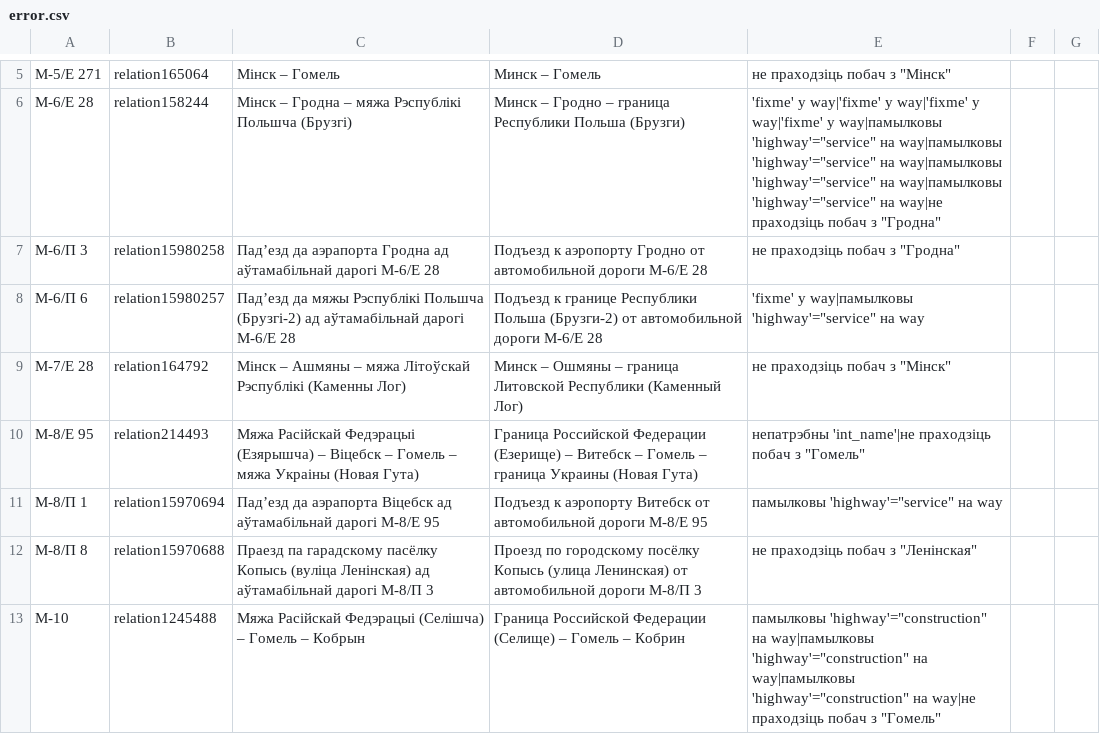
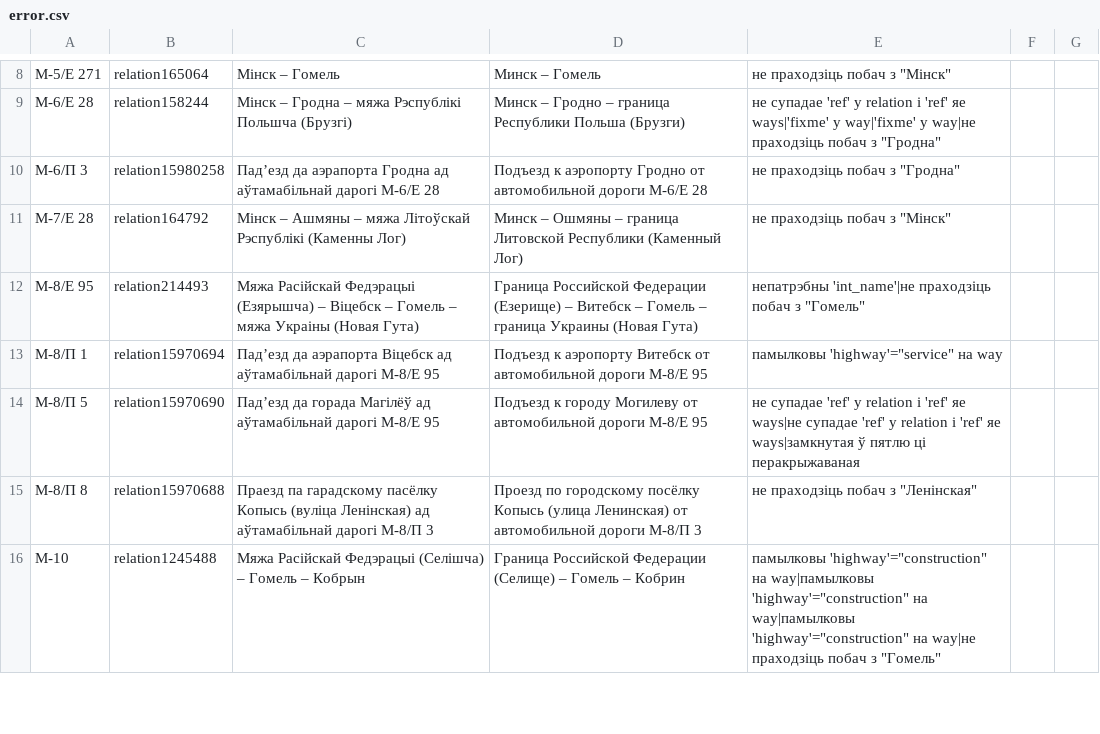
Before and after one commit to lidacity/osm-validator, a CSV file: docs/error.csv, drawn as a sheet; only a part is shown, gaps mark what is left out; the diff covers the shown part only.

```diff
--- a/docs/error.csv
+++ b/docs/error.csv
@@ -5,5 +8,4 @@
 М-5/Е 271;relation165064;Мінск – Гомель;Минск – Гомель;не праходзіць побач з "Мінск"
-М-6/Е 28;relation158244;Мінск – Гродна – мяжа Рэспублікі Польшча (Брузгі);Минск – Гродно – граница Республики Польша (Брузги);'fixme' у way|'fixme' у way|'fixme' у way|'fixme' у way|памылковы 'highway'="service" на way|памылковы 'highway'="service" на way|памылковы 'highway'="service" на way|памылковы 'highway'="service" на way|не праходзіць побач з "Гродна"
+М-6/Е 28;relation158244;Мінск – Гродна – мяжа Рэспублікі Польшча (Брузгі);Минск – Гродно – граница Республики Польша (Брузги);не супадае 'ref' у relation і 'ref' яе ways|'fixme' у way|'fixme' у way|не праходзіць побач з "Гродна"
 М-6/П 3;relation15980258;Падʼезд да аэрапорта Гродна ад аўтамабільнай дарогі М-6/Е 28;Подъезд к аэропорту Гродно от автомобильной дороги М-6/Е 28;не праходзіць побач з "Гродна"
-М-6/П 6;relation15980257;Падʼезд да мяжы Рэспублікі Польшча (Брузгі-2) ад аўтамабільнай дарогі М-6/Е 28;Подъезд к границе Республики Польша (Брузги-2) от автомобильной дороги М-6/Е 28;'fixme' у way|памылковы 'highway'="service" на way
 М-7/Е 28;relation164792;Мінск – Ашмяны – мяжа Літоўскай Рэспублікі (Каменны Лог);Минск – Ошмяны – граница Литовской Республики (Каменный Лог);не праходзіць побач з "Мінск"
@@ -11,2 +13,3 @@
 М-8/П 1;relation15970694;Падʼезд да аэрапорта Віцебск ад аўтамабільнай дарогі М-8/Е 95;Подъезд к аэропорту Витебск от автомобильной дороги М-8/Е 95;памылковы 'highway'="service" на way
+М-8/П 5;relation15970690;Падʼезд да горада Магілёў ад аўтамабільнай дарогі М-8/Е 95;Подъезд к городу Могилеву от автомобильной дороги М-8/Е 95;не супадае 'ref' у relation і 'ref' яе ways|не супадае 'ref' у relation і 'ref' яе ways|замкнутая ў пятлю ці перакрыжаваная
 М-8/П 8;relation15970688;Праезд па гарадскому пасёлку Копысь (вуліца Ленінская) ад аўтамабільнай дарогі М-8/П 3;Проезд по городскому посёлку Копысь (улица Ленинская) от автомобильной дороги М-8/П 3;не праходзіць побач з "Ленінская"
```
Also changed, not shown: 9 added rows, 22 removed rows and 9 edited cells elsewhere in this file, docs/relation.csv, 11 other files.
